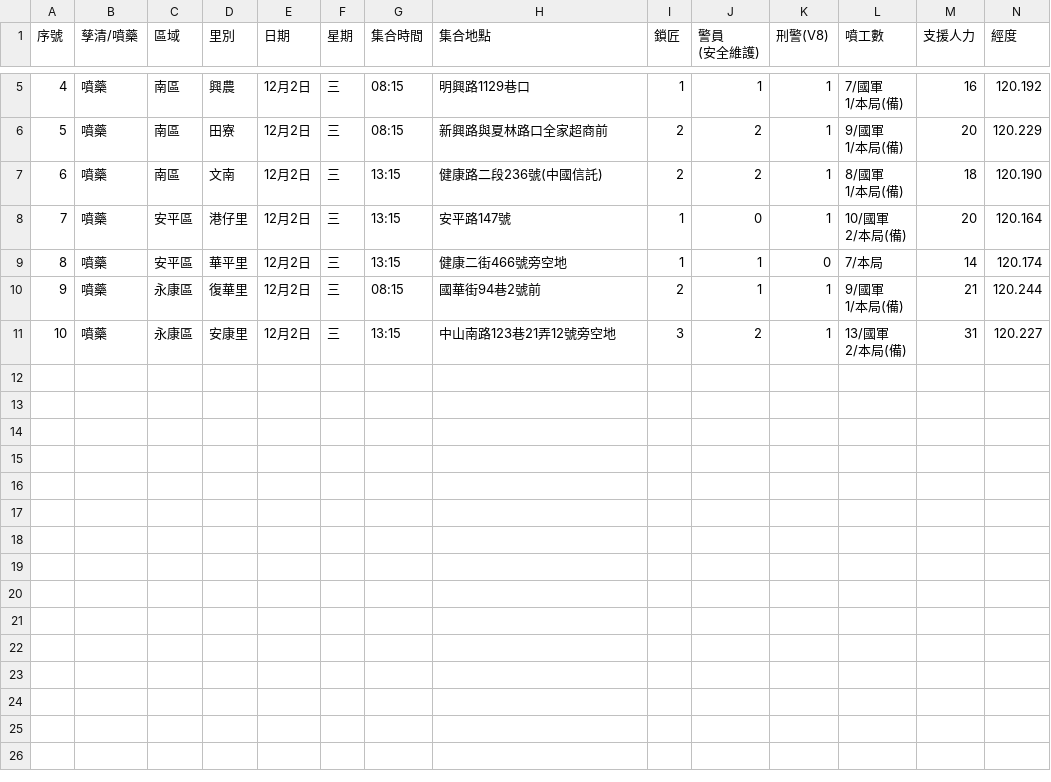
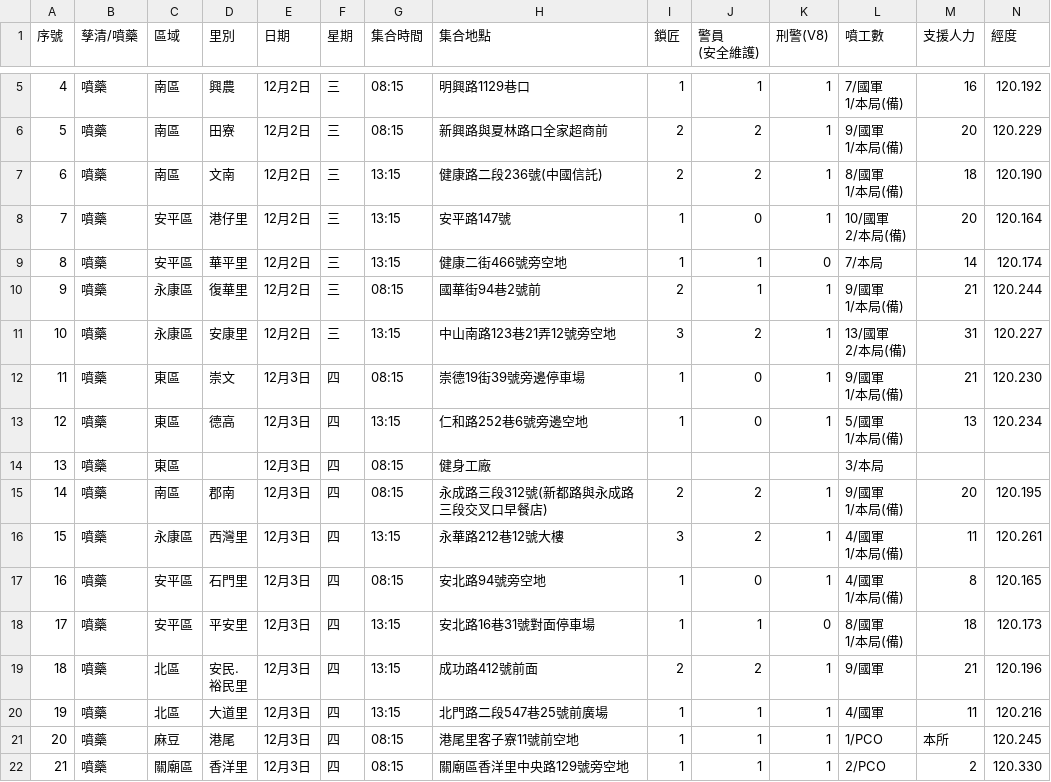
Before and after one commit to kiang/TainanDengueMap, a CSV file: chemical/raw/201512.csv, drawn as a sheet; only a part is shown, gaps mark what is left out; rows hold the shown columns only; ↵ is a line break in a cell; the diff names each change by its address in the sheet, - before the commit and + after, or states it on an @@ line.

```diff
--- a/chemical/raw/201512.csv
+++ b/chemical/raw/201512.csv
+row 12: 11 | 噴藥 | 東區 | 崇文 | 12月3日 | 四 | 08:15 | 崇德19街39號旁邊停車場 | 1 | 0 | 1 | 9/國軍 ↵ 1/本局(備) | 21 | 120.230
+row 13: 12 | 噴藥 | 東區 | 德高 | 12月3日 | 四 | 13:15 | 仁和路252巷6號旁邊空地 | 1 | 0 | 1 | 5/國軍 ↵ 1/本局(備) | 13 | 120.234
+row 14: 13 | 噴藥 | 東區 |  | 12月3日 | 四 | 08:15 | 健身工廠 |  |  |  | 3/本局
+row 15: 14 | 噴藥 | 南區 | 郡南 | 12月3日 | 四 | 08:15 | 永成路三段312號(新都路與永成路三段交叉口早餐店) | 2 | 2 | 1 | 9/國軍 ↵ 1/本局(備) | 20 | 120.195
+row 16: 15 | 噴藥 | 永康區 | 西灣里 | 12月3日 | 四 | 13:15 | 永華路212巷12號大樓 | 3 | 2 | 1 | 4/國軍 ↵ 1/本局(備) | 11 | 120.261
+row 17: 16 | 噴藥 | 安平區 | 石門里 | 12月3日 | 四 | 08:15 | 安北路94號旁空地 | 1 | 0 | 1 | 4/國軍 ↵ 1/本局(備) | 8 | 120.165
+row 18: 17 | 噴藥 | 安平區 | 平安里 | 12月3日 | 四 | 13:15 | 安北路16巷31號對面停車場 | 1 | 1 | 0 | 8/國軍 ↵ 1/本局(備) | 18 | 120.173
+row 19: 18 | 噴藥 | 北區 | 安民. ↵ 裕民里 | 12月3日 | 四 | 13:15 | 成功路412號前面 | 2 | 2 | 1 | 9/國軍 | 21 | 120.196
+row 20: 19 | 噴藥 | 北區 | 大道里 | 12月3日 | 四 | 13:15 | 北門路二段547巷25號前廣場 | 1 | 1 | 1 | 4/國軍 | 11 | 120.216
+row 21: 20 | 噴藥 | 麻豆 | 港尾 | 12月3日 | 四 | 08:15 | 港尾里客子寮11號前空地 | 1 | 1 | 1 | 1/PCO | 本所 | 120.245
+row 22: 21 | 噴藥 | 關廟區 | 香洋里 | 12月3日 | 四 | 08:15 | 關廟區香洋里中央路129號旁空地 | 1 | 1 | 1 | 2/PCO | 2 | 120.330
```
Also changed, not shown: 5 other files.
